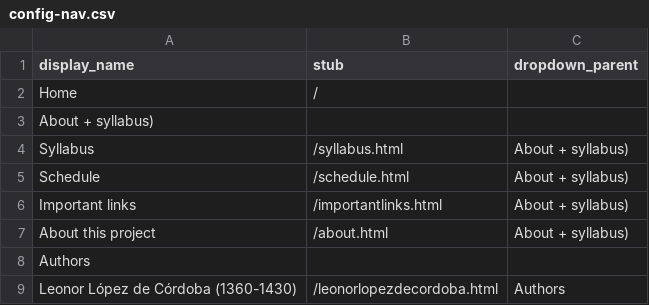
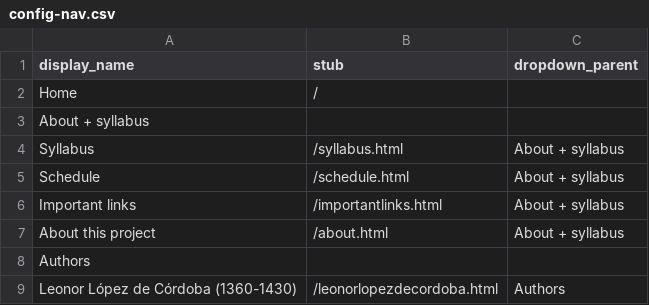
Before and after one commit to lauren-lassiter/SPA_410_Fall25, a CSV file: _data/config-nav.csv, drawn as a sheet; only a part is shown.

Commit message:
Update config-nav.csv

```diff
--- a/_data/config-nav.csv
+++ b/_data/config-nav.csv
@@ -2,7 +2,7 @@ display_name,stub,dropdown_parent
 Home,/
-About + syllabus),,
-Syllabus,/syllabus.html,About + syllabus)
-Schedule,/schedule.html,About + syllabus)
-Important links,/importantlinks.html,About + syllabus)
-About this project,/about.html,About + syllabus)
+About + syllabus,,
+Syllabus,/syllabus.html,About + syllabus
+Schedule,/schedule.html,About + syllabus
+Important links,/importantlinks.html,About + syllabus
+About this project,/about.html,About + syllabus
 Authors,,
```
